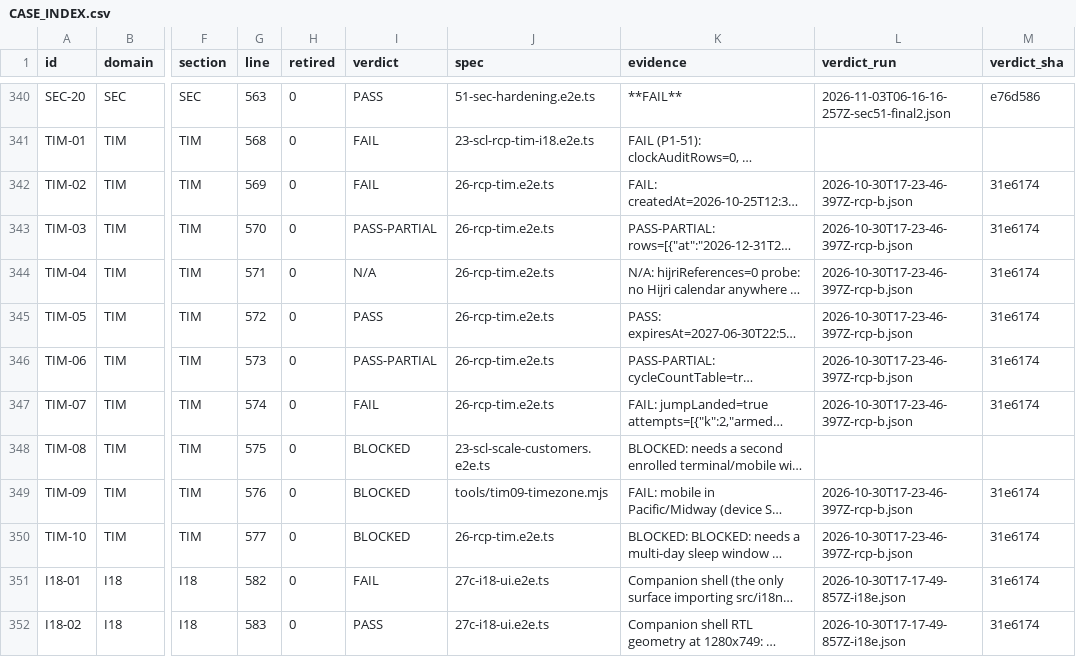
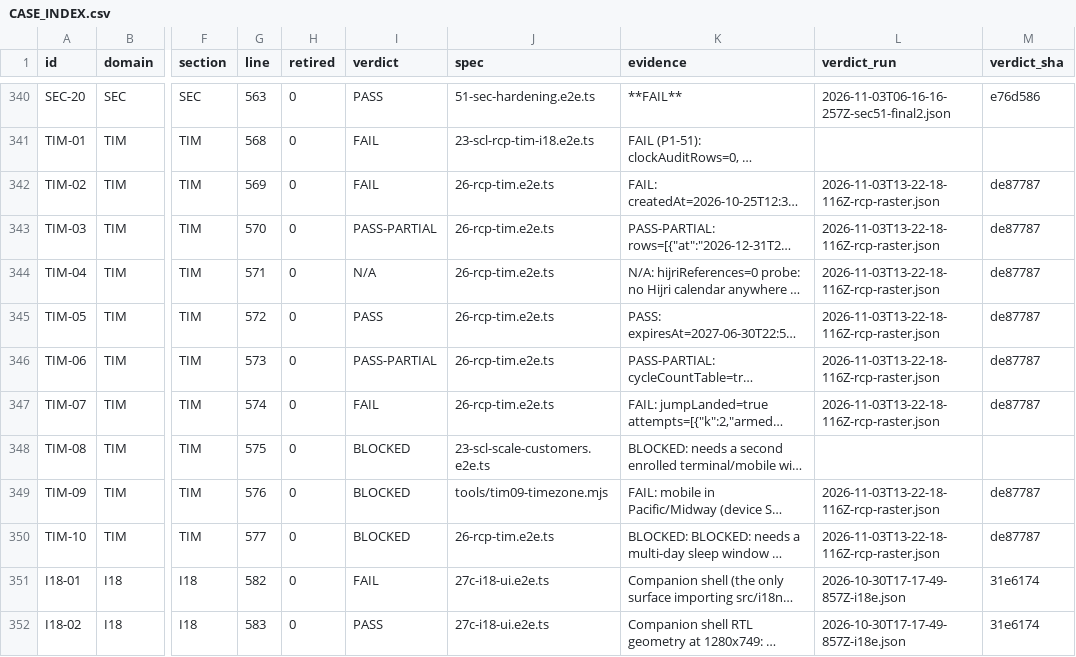
Before and after one commit to aminebarcelon28-bit/mobi-pos, a CSV file: e2e-tests/CASE_INDEX.csv, drawn as a sheet; only a part is shown, gaps mark what is left out; long unchanged cells end in …; the diff covers the shown part only; the diff names each change by its address in the sheet, - before the commit and + after, or states it on an @@ line.

```diff
--- a/e2e-tests/CASE_INDEX.csv
+++ b/e2e-tests/CASE_INDEX.csv
-L342:L347 (verdict_run): 2026-10-30T17-23-46-397Z-rcp-b.json
+L342:L347 (verdict_run): 2026-11-03T13-22-18-116Z-rcp-raster.json
-M342:M347 (verdict_sha): 31e6174
+M342:M347 (verdict_sha): de87787
-L349:L350 (verdict_run): 2026-10-30T17-23-46-397Z-rcp-b.json
+L349:L350 (verdict_run): 2026-11-03T13-22-18-116Z-rcp-raster.json
-M349:M350 (verdict_sha): 31e6174
+M349:M350 (verdict_sha): de87787
```
Also changed, not shown: 45 edited cells elsewhere in this file, e2e-tests/FAIL-CLUSTERS.csv, 4 other files.
